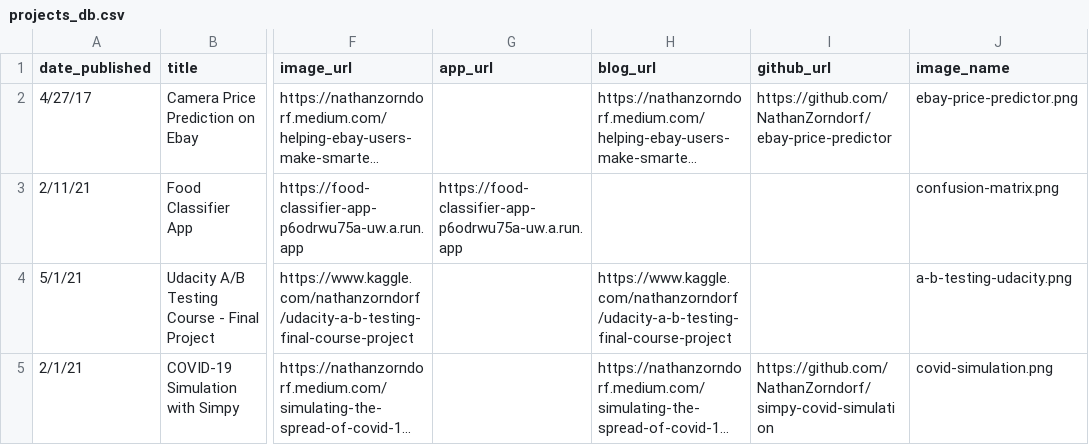
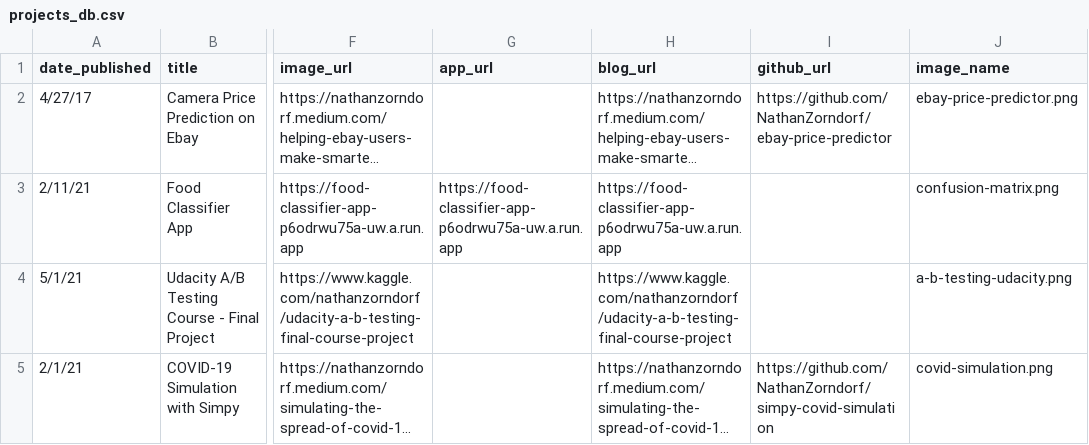
Before and after one commit to NathanZorndorf/nathanzorndorf.github.io, a CSV file: projects_db.csv, drawn as a sheet; only a part is shown, gaps mark what is left out; long unchanged cells end in …; the diff names each change by its address in the sheet, - before the commit and + after, or states it on an @@ line.

```diff
--- a/projects_db.csv
+++ b/projects_db.csv
-H3 (blog_url): (empty)
+H3 (blog_url): https://food-classifier-app-p6odrwu75a-uw.a.run.app
```
Also changed, not shown: 1 other file.
